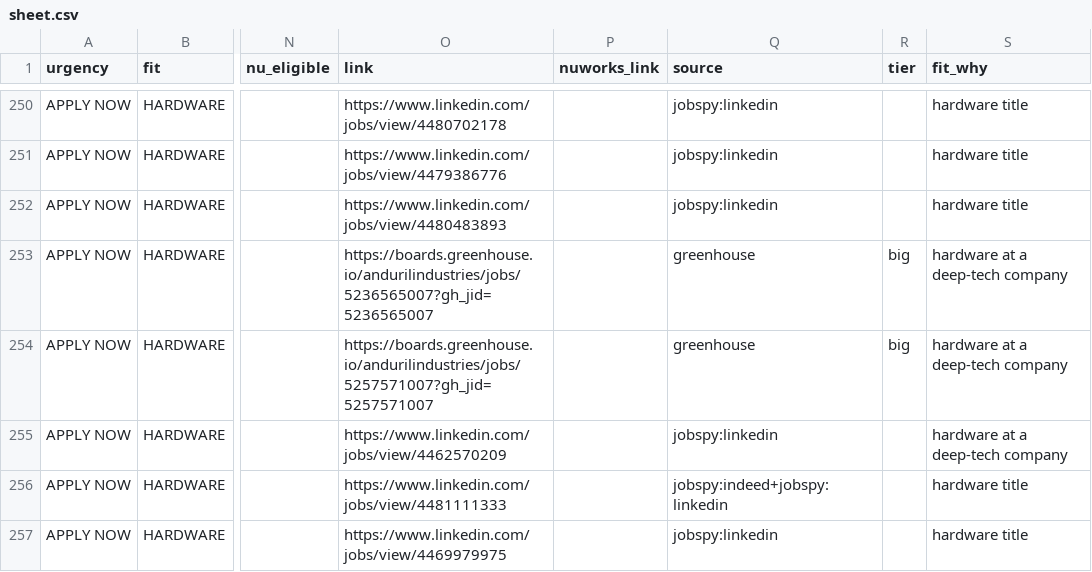
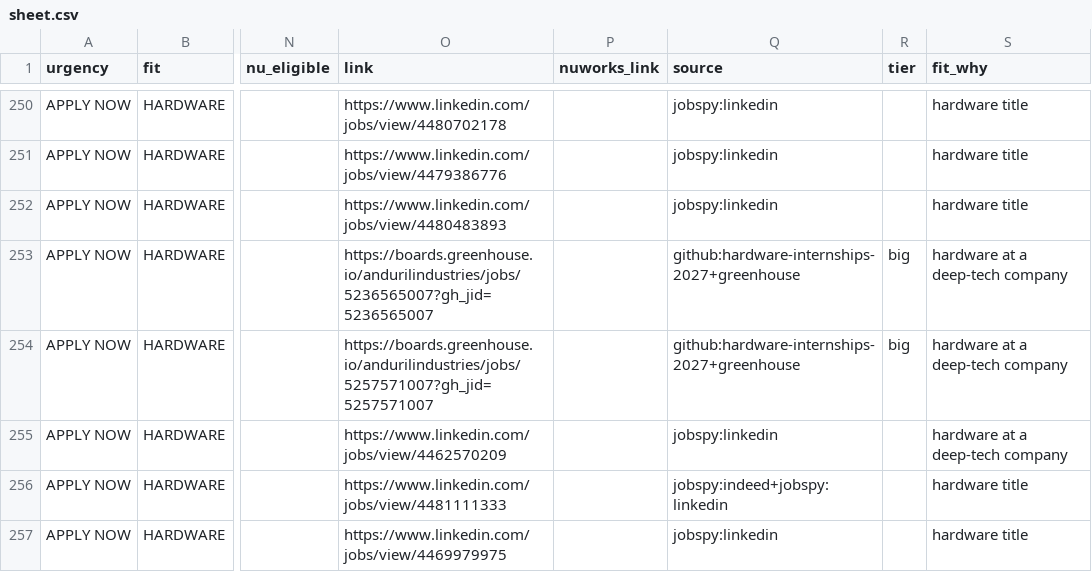
Before and after one commit to hrisheekmust-blip/coop-scraper, a CSV file: data/sheet.csv, drawn as a sheet; only a part is shown, gaps mark what is left out; the diff covers the shown part only; the diff names each change by its address in the sheet, - before the commit and + after, or states it on an @@ line.

```diff
--- a/data/sheet.csv
+++ b/data/sheet.csv
-Q253:Q254 (source): greenhouse
+Q253:Q254 (source): github:hardware-internships-2027+greenhouse
```
Also changed, not shown: 3 added rows, 9 removed rows and 16 edited cells elsewhere in this file, data/tracker.csv, data/watchlist.csv, 11 other files.
